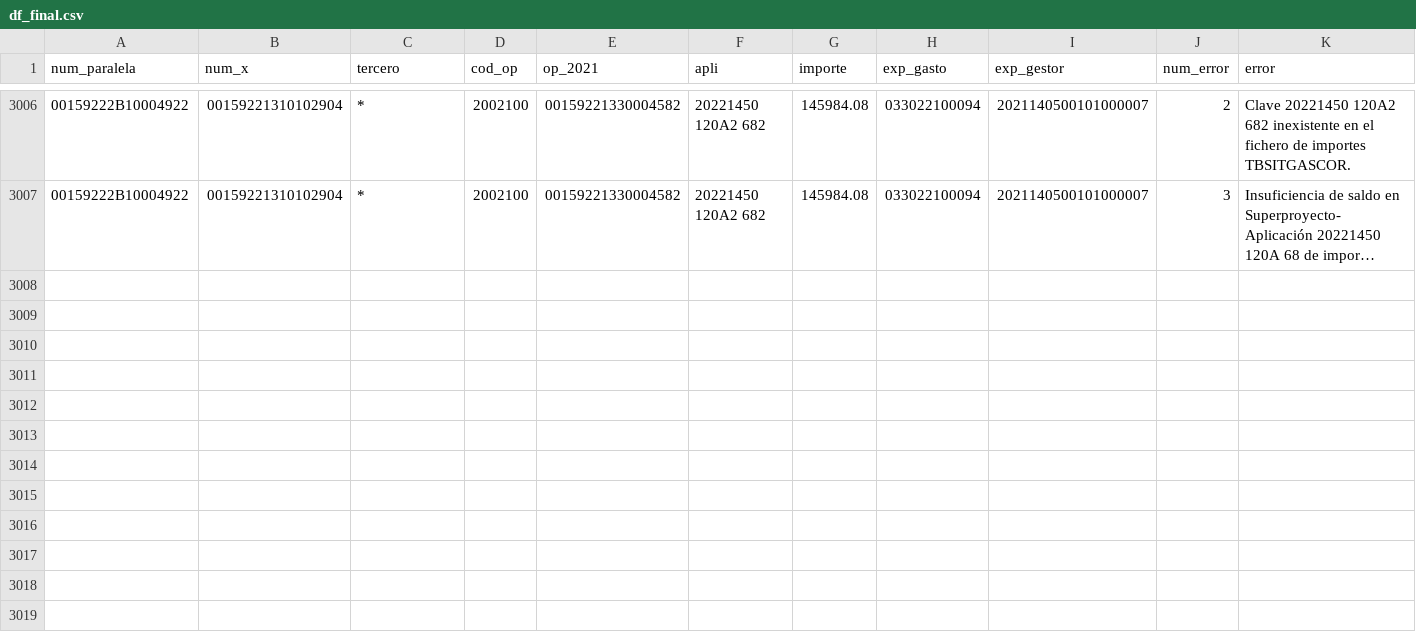
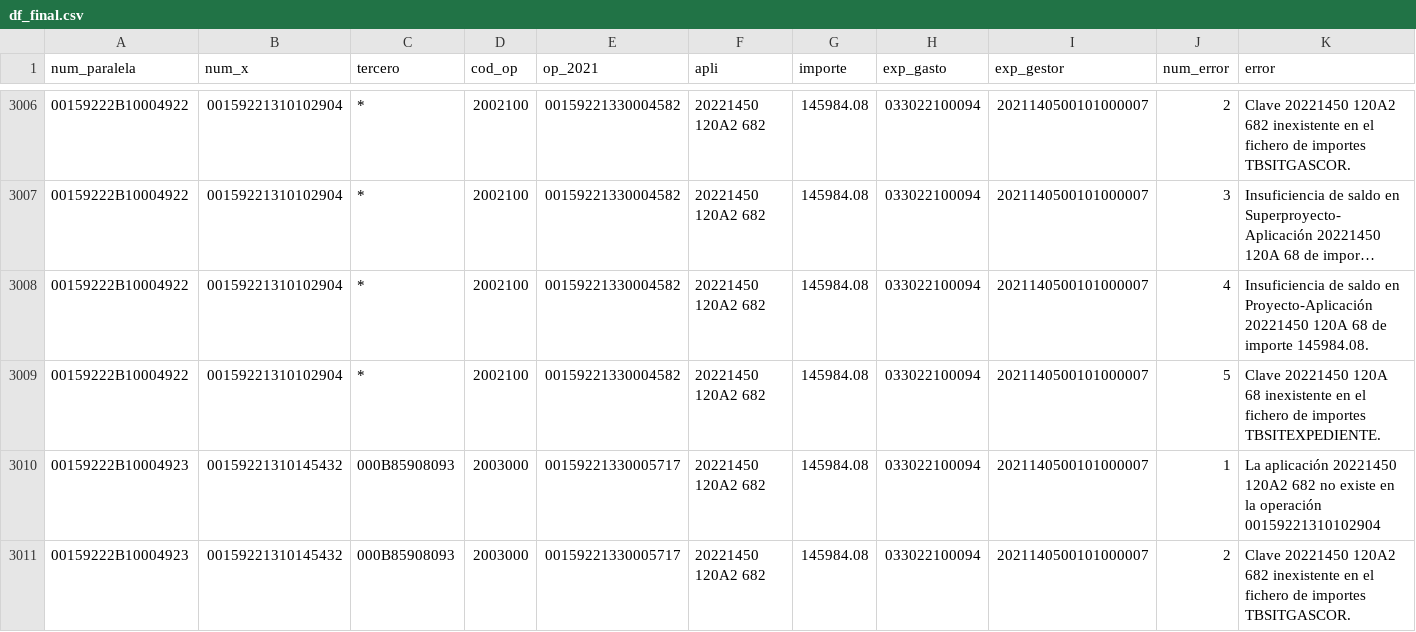
Before and after one commit to RAGMdE/Proyectos_TB, a CSV file: Errores/df_final.csv, drawn as a sheet; only a part is shown, gaps mark what is left out; long unchanged cells end in …; rows hold the shown columns only; the diff covers the shown part only; the diff names each change by its address in the sheet, - before the commit and + after, or states it on an @@ line.

```diff
--- a/Errores/df_final.csv
+++ b/Errores/df_final.csv
+row 3008: 00159222B10004922 | 00159221310102904 | * | 2002100 | 00159221330004582 | 20221450 120A2 682 | 145984.08 | 033022100094 | 2021140500101000007 | 4 | Insuficiencia de saldo en Proyecto-Aplicación 20221450 120A 68 de importe 145984.08.
+row 3009: 00159222B10004922 | 00159221310102904 | * | 2002100 | 00159221330004582 | 20221450 120A2 682 | 145984.08 | 033022100094 | 2021140500101000007 | 5 | Clave 20221450 120A 68 inexistente en el fichero de importes TBSITEXPEDIENTE.
+row 3010: 00159222B10004923 | 00159221310145432 | 000B85908093 | 2003000 | 00159221330005717 | 20221450 120A2 682 | 145984.08 | 033022100094 | 2021140500101000007 | 1 | La aplicación 20221450 120A2 682 no existe en la operación 00159221310102904
+row 3011: 00159222B10004923 | 00159221310145432 | 000B85908093 | 2003000 | 00159221330005717 | 20221450 120A2 682 | 145984.08 | 033022100094 | 2021140500101000007 | 2 | Clave 20221450 120A2 682 inexistente en el fichero de importes TBSITGASCOR.
```
Also changed, not shown: 3 added rows and 15 edited cells elsewhere in this file, 1 other file.
